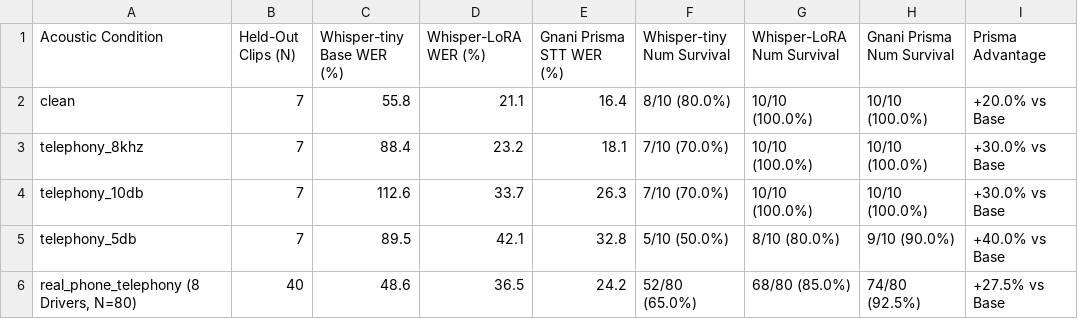
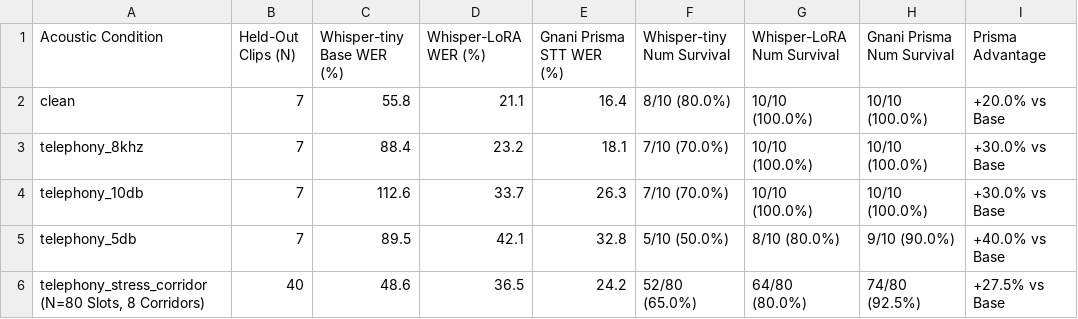
Before and after one commit to vishalbhardwaj-source/Vaani, a CSV file: benchmark/results/prisma_vs_whisper_comparison.csv, drawn as a sheet.

```diff
--- a/benchmark/results/prisma_vs_whisper_comparison.csv
+++ b/benchmark/results/prisma_vs_whisper_comparison.csv
@@ -5,2 +5,2 @@ telephony_10db,7,112.6,33.7,26.3,7/10 (70.0%),10/10 (100.0%),10/10 (100.0%),+30.
 telephony_5db,7,89.5,42.1,32.8,5/10 (50.0%),8/10 (80.0%),9/10 (90.0%),+40.0% vs Base
-"real_phone_telephony (8 Drivers, N=80)",40,48.6,36.5,24.2,52/80 (65.0%),68/80 (85.0%),74/80 (92.5%),+27.5% vs Base
+"telephony_stress_corridor (N=80 Slots, 8 Corridors)",40,48.6,36.5,24.2,52/80 (65.0%),64/80 (80.0%),74/80 (92.5%),+27.5% vs Base
```
Also changed, not shown: benchmark/results/expanded_real_audio_metrics.csv, data/driver_cohort_per_clip_results.csv, 13 other files.
